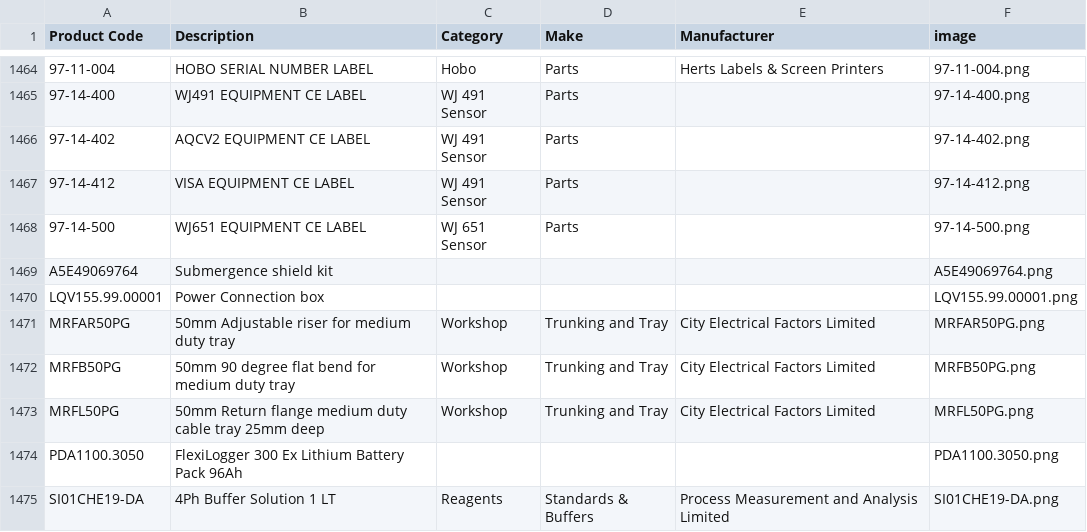
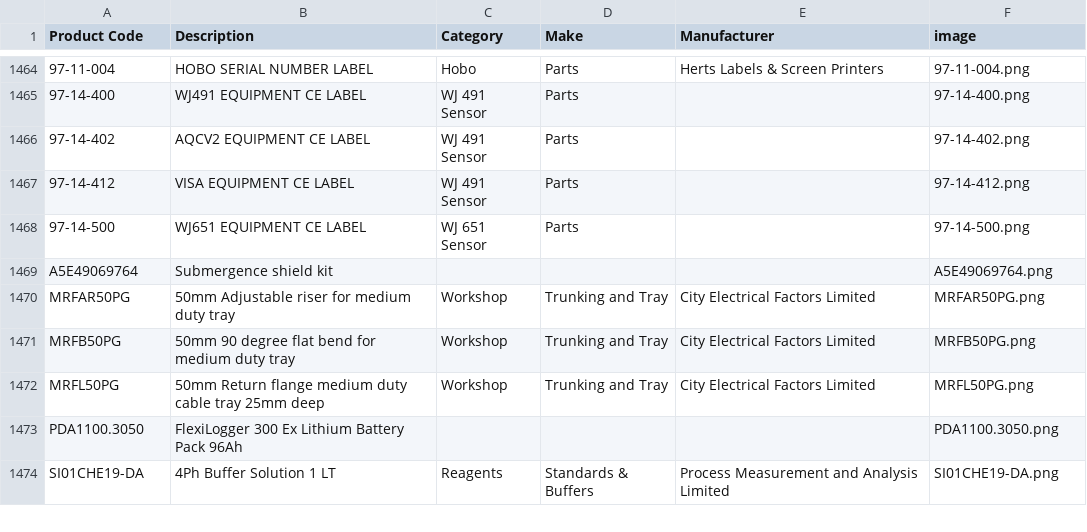
Before and after one commit to tomward0606/PartsProjectMain, a CSV file: parts.csv, drawn as a sheet; only a part is shown, gaps mark what is left out; the diff names each change by its address in the sheet, - before the commit and + after, or states it on an @@ line.

Commit message:
Delete part: LQV155.99.00001

```diff
--- a/parts.csv
+++ b/parts.csv
-row 1470: LQV155.99.00001 | Power Connection box |  |  |  | LQV155.99.00001.png
```
